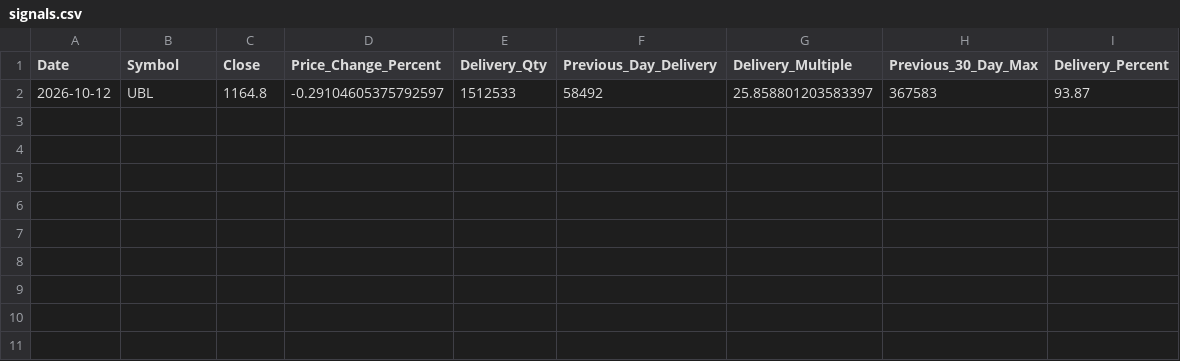
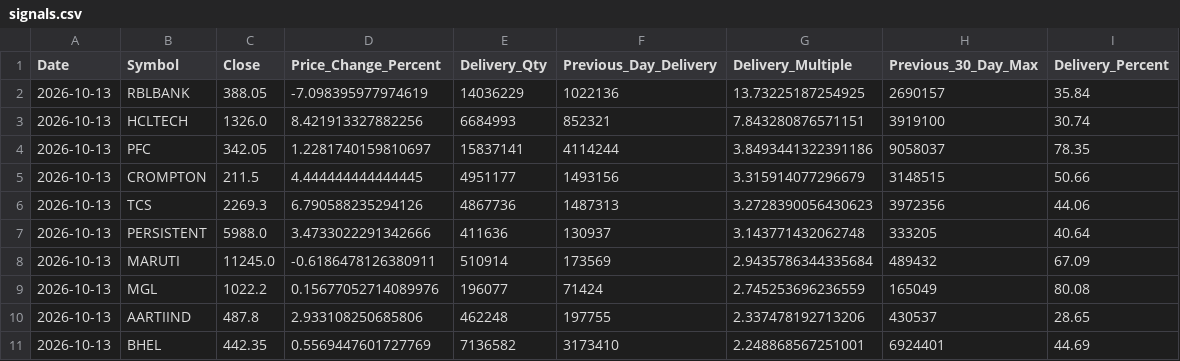
Before and after one commit to ssiva5394-prog/nse-delivery-screener, a CSV file: signals.csv, drawn as a sheet; removed rows and columns are numbered as before the commit, all else as after; the diff names each change by its address in the sheet, - before the commit and + after, or states it on an @@ line.

```diff
--- a/signals.csv
+++ b/signals.csv
-row 2: 2026-10-12 | UBL | 1164.8 | -0.29104605375792597 | 1512533 | 58492 | 25.858801203583397 | 367583 | 93.87
+row 2: 2026-10-13 | RBLBANK | 388.05 | -7.098395977974619 | 14036229 | 1022136 | 13.73225187254925 | 2690157 | 35.84
+row 3: 2026-10-13 | HCLTECH | 1326.0 | 8.421913327882256 | 6684993 | 852321 | 7.843280876571151 | 3919100 | 30.74
+row 4: 2026-10-13 | PFC | 342.05 | 1.2281740159810697 | 15837141 | 4114244 | 3.8493441322391186 | 9058037 | 78.35
+row 5: 2026-10-13 | CROMPTON | 211.5 | 4.444444444444445 | 4951177 | 1493156 | 3.315914077296679 | 3148515 | 50.66
+row 6: 2026-10-13 | TCS | 2269.3 | 6.790588235294126 | 4867736 | 1487313 | 3.2728390056430623 | 3972356 | 44.06
+row 7: 2026-10-13 | PERSISTENT | 5988.0 | 3.4733022291342666 | 411636 | 130937 | 3.143771432062748 | 333205 | 40.64
+row 8: 2026-10-13 | MARUTI | 11245.0 | -0.6186478126380911 | 510914 | 173569 | 2.9435786344335684 | 489432 | 67.09
+row 9: 2026-10-13 | MGL | 1022.2 | 0.15677052714089976 | 196077 | 71424 | 2.745253696236559 | 165049 | 80.08
+row 10: 2026-10-13 | AARTIIND | 487.8 | 2.933108250685806 | 462248 | 197755 | 2.337478192713206 | 430537 | 28.65
+row 11: 2026-10-13 | BHEL | 442.35 | 0.5569447601727769 | 7136582 | 3173410 | 2.248868567251001 | 6924401 | 44.69
```
Also changed, not shown: daily_data.csv, historical_signals.csv.
